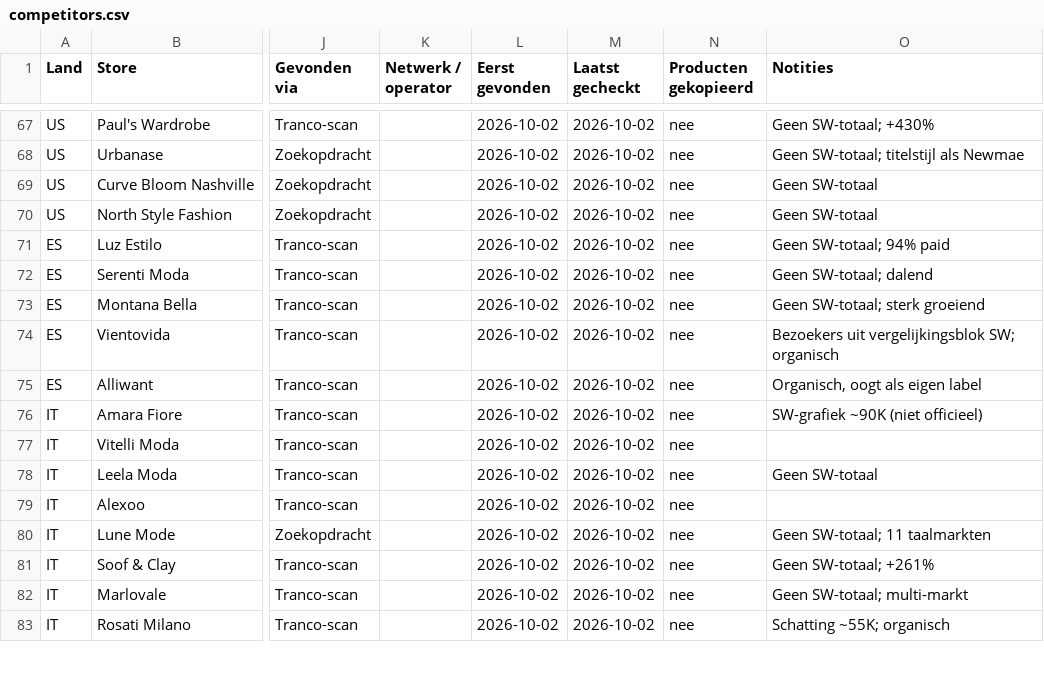
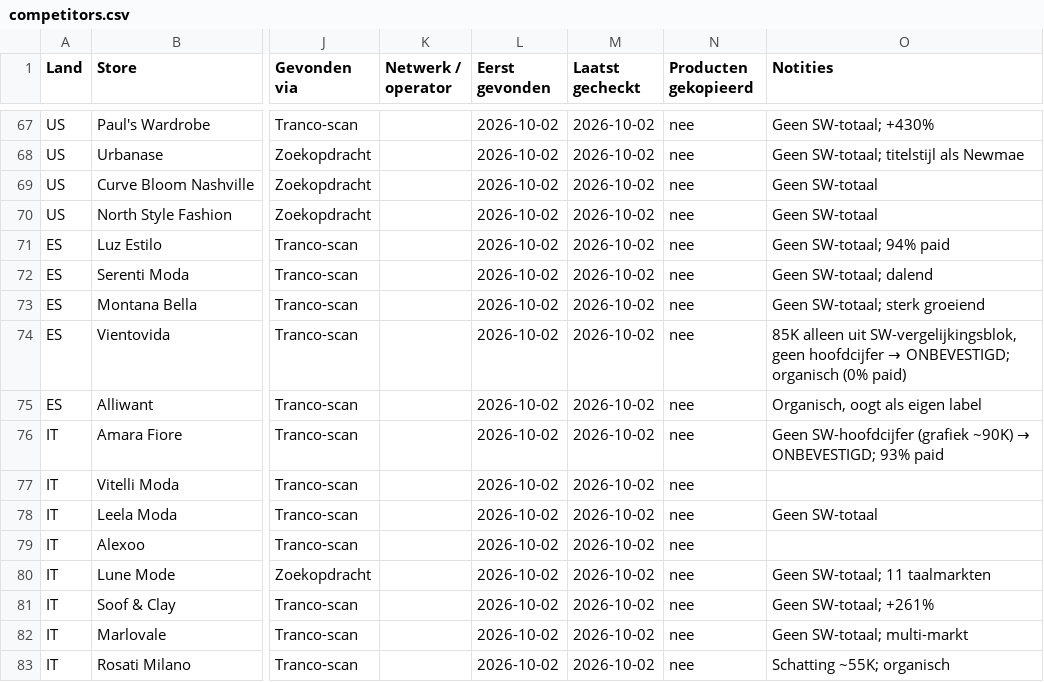
Before and after one commit to davykoopman/daily-berlin, a CSV file: competitor-research/data/competitors.csv, drawn as a sheet; only a part is shown, gaps mark what is left out; the diff names each change by its address in the sheet, - before the commit and + after, or states it on an @@ line.

```diff
--- a/competitor-research/data/competitors.csv
+++ b/competitor-research/data/competitors.csv
@@ O74 (Notities): Bezoekers uit vergelijkingsblok SW; organisch → 85K alleen uit SW-vergelijkingsblok, geen hoofdcijfer → ONBEVESTIGD; organisch (0% paid) @@
@@ O76 (Notities): SW-grafiek ~90K (niet officieel) → Geen SW-hoofdcijfer (grafiek ~90K) → ONBEVESTIGD; 93% paid @@
```
Also changed, not shown: 9 other files.
